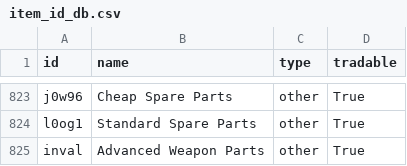
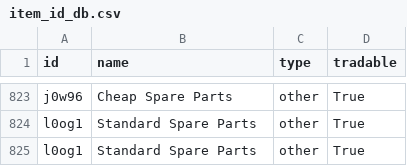
Before and after one commit to NotTheStallion/stalcraft_item_database, a CSV file: data/item_id_db.csv, drawn as a sheet; only a part is shown, gaps mark what is left out.

Commit message:
[M] "data/item_id_db.csv" : Adding valid id and testing if test passes

```diff
--- a/data/item_id_db.csv
+++ b/data/item_id_db.csv
@@ -824,2 +824,2 @@ j0w96,Cheap Spare Parts,other,True
 l0og1,Standard Spare Parts,other,True
-inval,Advanced Weapon Parts,other,True
+l0og1,Standard Spare Parts,other,True
```
